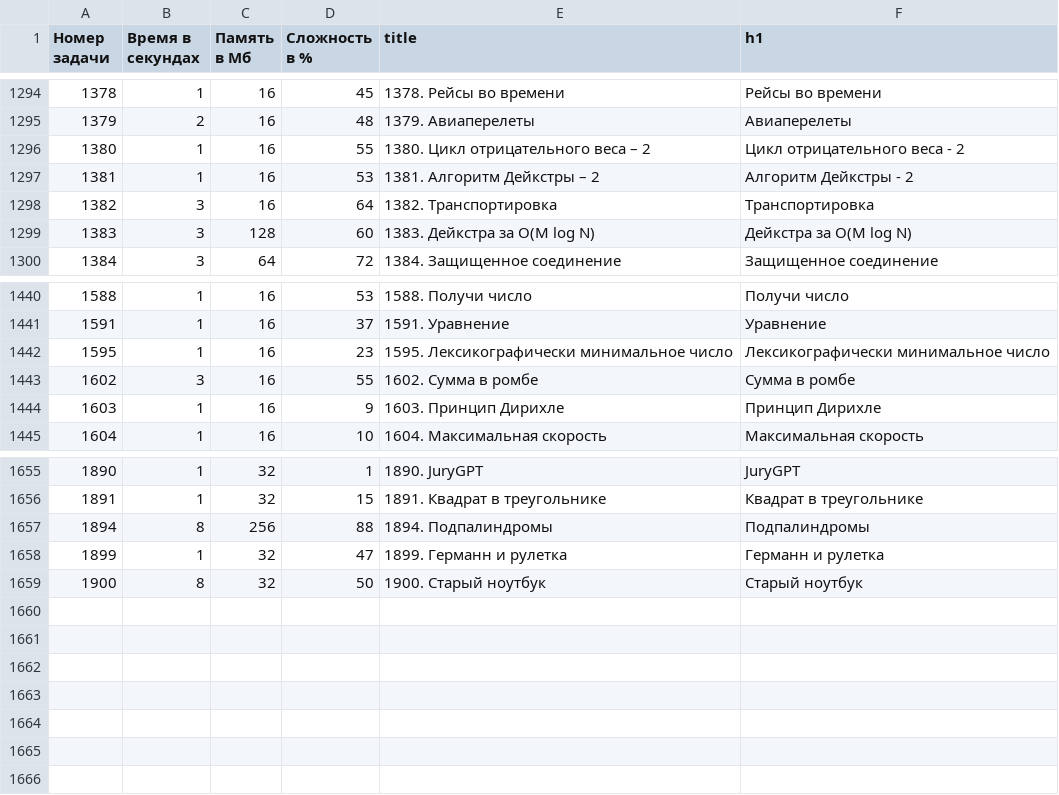
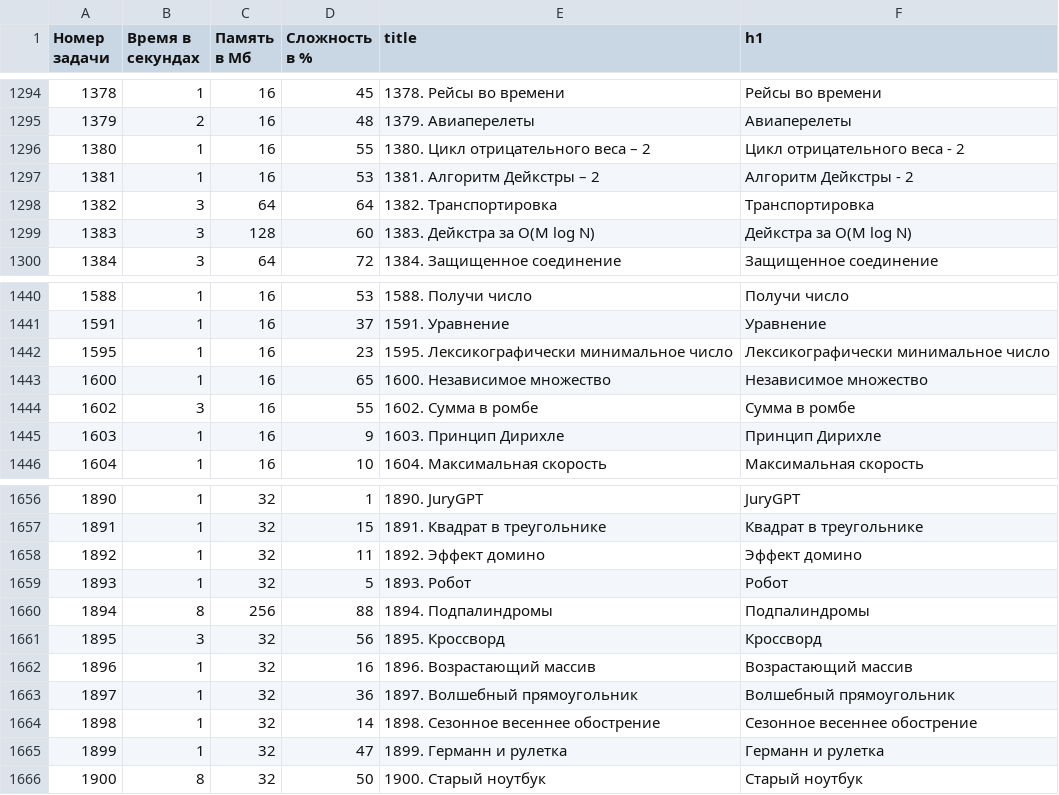
Before and after one commit to BorisMenshikov/acmp-problem-complexity-data, a CSV file: acmp-problem-info-current.csv, drawn as a sheet; only a part is shown, gaps mark what is left out.

```diff
--- a/acmp-problem-info-current.csv
+++ b/acmp-problem-info-current.csv
@@ -1297,3 +1297,3 @@
 1381,1,16,53,1381. Алгоритм Дейкстры – 2,Алгоритм Дейкстры - 2
-1382,3,16,64,1382. Транспортировка,Транспортировка
+1382,3,64,64,1382. Транспортировка,Транспортировка
 1383,3,128,60,1383. Дейкстра за O(M log N),Дейкстра за O(M log N)
@@ -1442,2 +1442,3 @@
 1595,1,16,23,1595. Лексикографически минимальное число,Лексикографически минимальное число
+1600,1,16,65,1600. Независимое множество,Независимое множество
 1602,3,16,55,1602. Сумма в ромбе,Сумма в ромбе
@@ -1656,3 +1657,9 @@
 1891,1,32,15,1891. Квадрат в треугольнике,Квадрат в треугольнике
+1892,1,32,11,1892. Эффект домино,Эффект домино
+1893,1,32,5,1893. Робот,Робот
 1894,8,256,88,1894. Подпалиндромы,Подпалиндромы
+1895,3,32,56,1895. Кроссворд,Кроссворд
+1896,1,32,16,1896. Возрастающий массив,Возрастающий массив
+1897,1,32,36,1897. Волшебный прямоугольник,Волшебный прямоугольник
+1898,1,32,14,1898. Сезонное весеннее обострение,Сезонное весеннее обострение
 1899,1,32,47,1899. Германн и рулетка,Германн и рулетка
```
Also changed, not shown: acmp-problem-complexity-current.csv, 1 other file.
